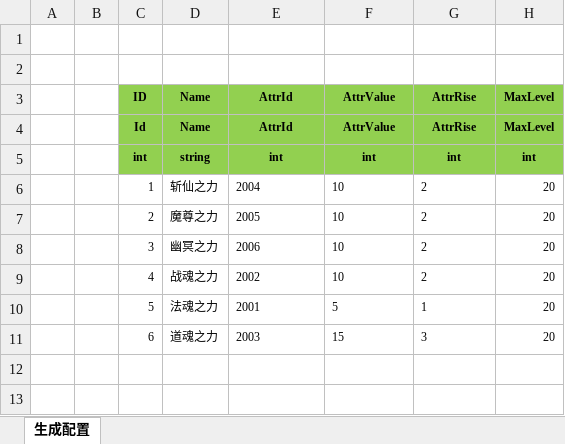
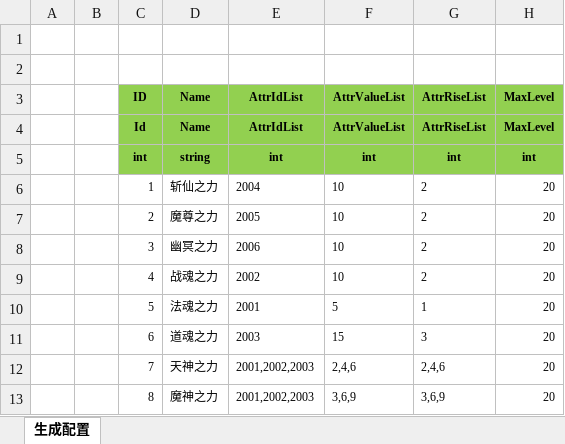
Before and after one commit to wokanjianyang/WrittenLegend, an Excel workbook: Excel/FashionSuitConfig.xlsx, sheet 生成配置, drawn as a sheet; values as stored, in another font and other column widths than the file's, no borders; the diff names each change by its address in the sheet, - before the commit and + after, or states it on an @@ line.

```diff
--- a/Excel/FashionSuitConfig.xlsx (sheet 生成配置)
+++ b/Excel/FashionSuitConfig.xlsx (sheet 生成配置)
-E3:E4: AttrId
+E3:E4: AttrIdList
-F3:F4: AttrValue
+F3:F4: AttrValueList
-G3:G4: AttrRise
+G3:G4: AttrRiseList
+row 12:  |  | 7 | 天神之力 | 2001,2002,2003 | 2,4,6 | 2,4,6 | 20
+row 13:  |  | 8 | 魔神之力 | 2001,2002,2003 | 3,6,9 | 3,6,9 | 20
```
Also changed, not shown: Excel/FashionConfig.xlsx, Excel/ItemConfig.xlsx, 9 other files.
